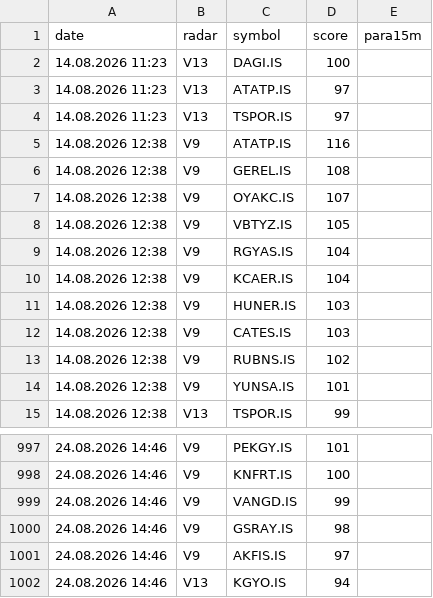
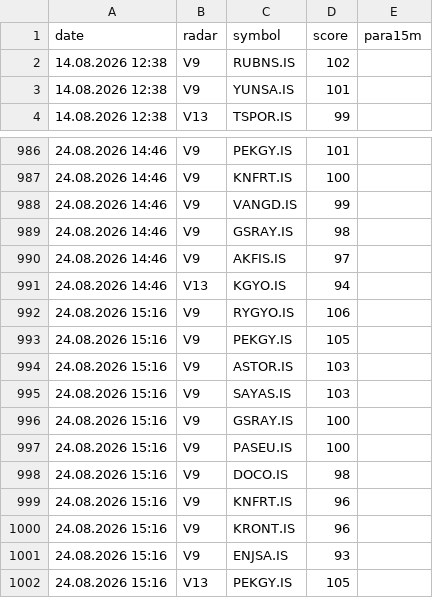
Before and after one commit to gokhan-bist-radar/gokhan-bist-radar, a CSV file: radar_memory.csv, drawn as a sheet; only a part is shown, gaps mark what is left out.

```diff
--- a/radar_memory.csv
+++ b/radar_memory.csv
@@ -1,13 +1,2 @@
 date,radar,symbol,score,para15m
-14.08.2026 11:23,V13,DAGI.IS,100,
-14.08.2026 11:23,V13,ATATP.IS,97,
-14.08.2026 11:23,V13,TSPOR.IS,97,
-14.08.2026 12:38,V9,ATATP.IS,116,
-14.08.2026 12:38,V9,GEREL.IS,108,
-14.08.2026 12:38,V9,OYAKC.IS,107,
-14.08.2026 12:38,V9,VBTYZ.IS,105,
-14.08.2026 12:38,V9,RGYAS.IS,104,
-14.08.2026 12:38,V9,KCAER.IS,104,
-14.08.2026 12:38,V9,HUNER.IS,103,
-14.08.2026 12:38,V9,CATES.IS,103,
 14.08.2026 12:38,V9,RUBNS.IS,102,
@@ -1002 +991,12 @@ date,radar,symbol,score,para15m
 24.08.2026 14:46,V13,KGYO.IS,94,
+24.08.2026 15:16,V9,RYGYO.IS,106,
+24.08.2026 15:16,V9,PEKGY.IS,105,
+24.08.2026 15:16,V9,ASTOR.IS,103,
+24.08.2026 15:16,V9,SAYAS.IS,103,
+24.08.2026 15:16,V9,GSRAY.IS,100,
+24.08.2026 15:16,V9,PASEU.IS,100,
+24.08.2026 15:16,V9,DOCO.IS,98,
+24.08.2026 15:16,V9,KNFRT.IS,96,
+24.08.2026 15:16,V9,KRONT.IS,96,
+24.08.2026 15:16,V9,ENJSA.IS,93,
+24.08.2026 15:16,V13,PEKGY.IS,105,
```
Also changed, not shown: radar_performance.csv, radar_signals.csv.
